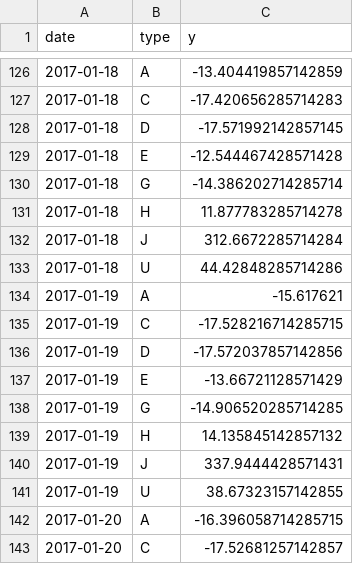
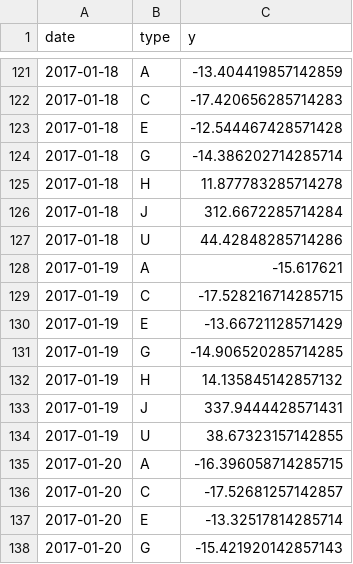
Before and after one commit to pytorch-ts/pytorch-ts, a CSV file: data/data.csv, drawn as a sheet; only a part is shown, gaps mark what is left out; the shorter side is filled out with more unchanged rows; the diff covers the shown part only; the diff names each change by its address in the sheet, - before the commit and + after, or states it on an @@ line.

```diff
--- a/data/data.csv
+++ b/data/data.csv
-row 128: 2017-01-18 | D | -17.571992142857145
-row 136: 2017-01-19 | D | -17.572037857142856
```
Also changed, not shown: 5 removed rows elsewhere in this file, 4 other files.
